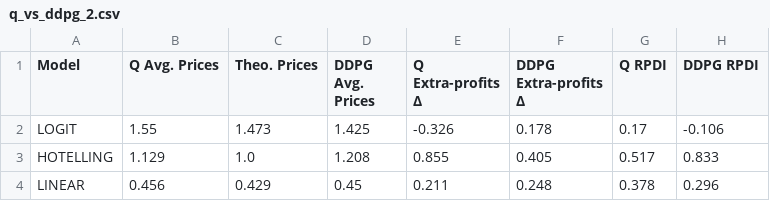
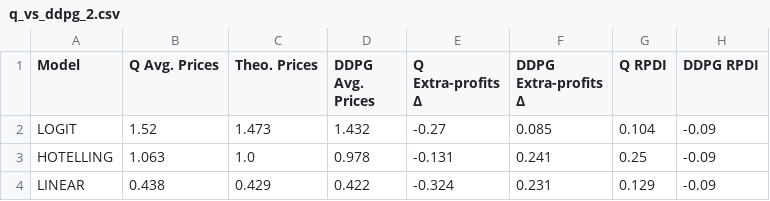
Before and after one commit to Aheer-Sravon/Pricing-Competition, a CSV file: q_vs_ddpg/results/q_vs_ddpg_2.csv, drawn as a sheet.

```diff
--- a/q_vs_ddpg/results/q_vs_ddpg_2.csv
+++ b/q_vs_ddpg/results/q_vs_ddpg_2.csv
@@ -1,4 +1,4 @@
 Model,Q Avg. Prices,Theo. Prices,DDPG Avg. Prices,Q Extra-profits Δ,DDPG Extra-profits Δ,Q RPDI,DDPG RPDI
-LOGIT,1.55,1.473,1.425,-0.326,0.178,0.17,-0.106
-HOTELLING,1.129,1.0,1.208,0.855,0.405,0.517,0.833
-LINEAR,0.456,0.429,0.45,0.211,0.248,0.378,0.296
+LOGIT,1.52,1.473,1.432,-0.27,0.085,0.104,-0.09
+HOTELLING,1.063,1.0,0.978,-0.131,0.241,0.25,-0.09
+LINEAR,0.438,0.429,0.422,-0.324,0.231,0.129,-0.09
```
Also changed, not shown: q_vs_dqn/results/q_vs_dqn_2.csv, q_vs_q/results/q_vs_q_2.csv, 37 other files.
